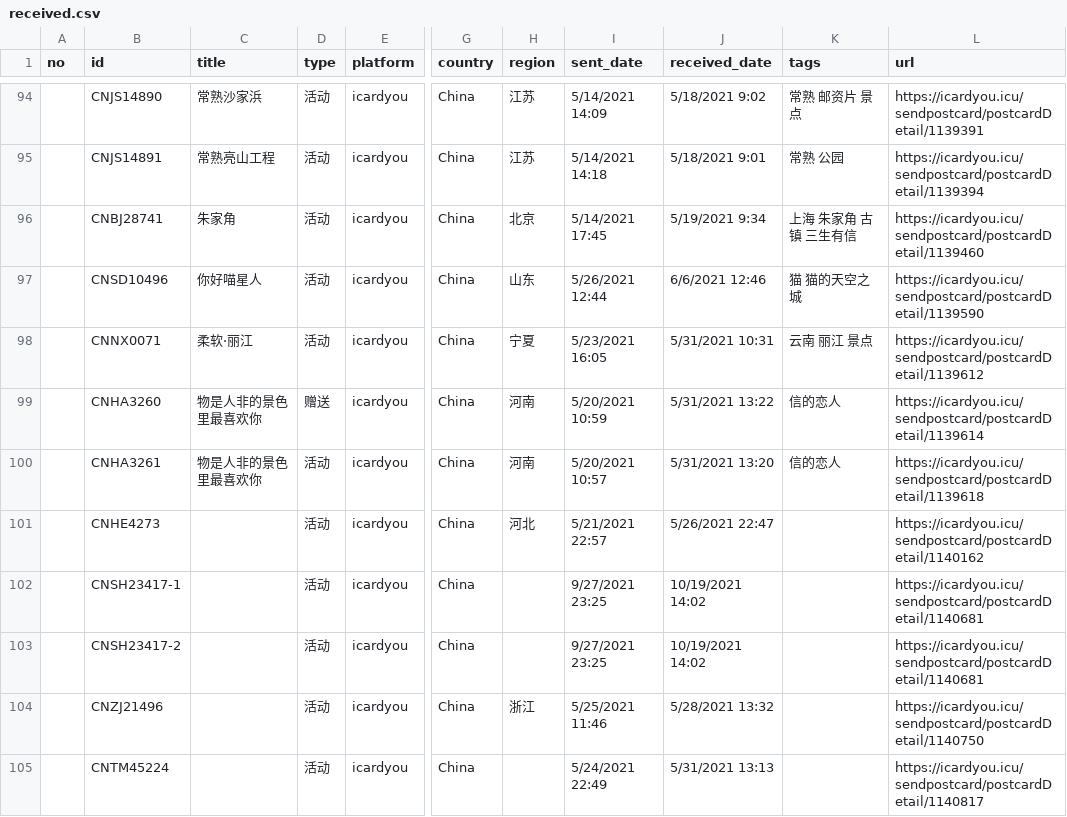
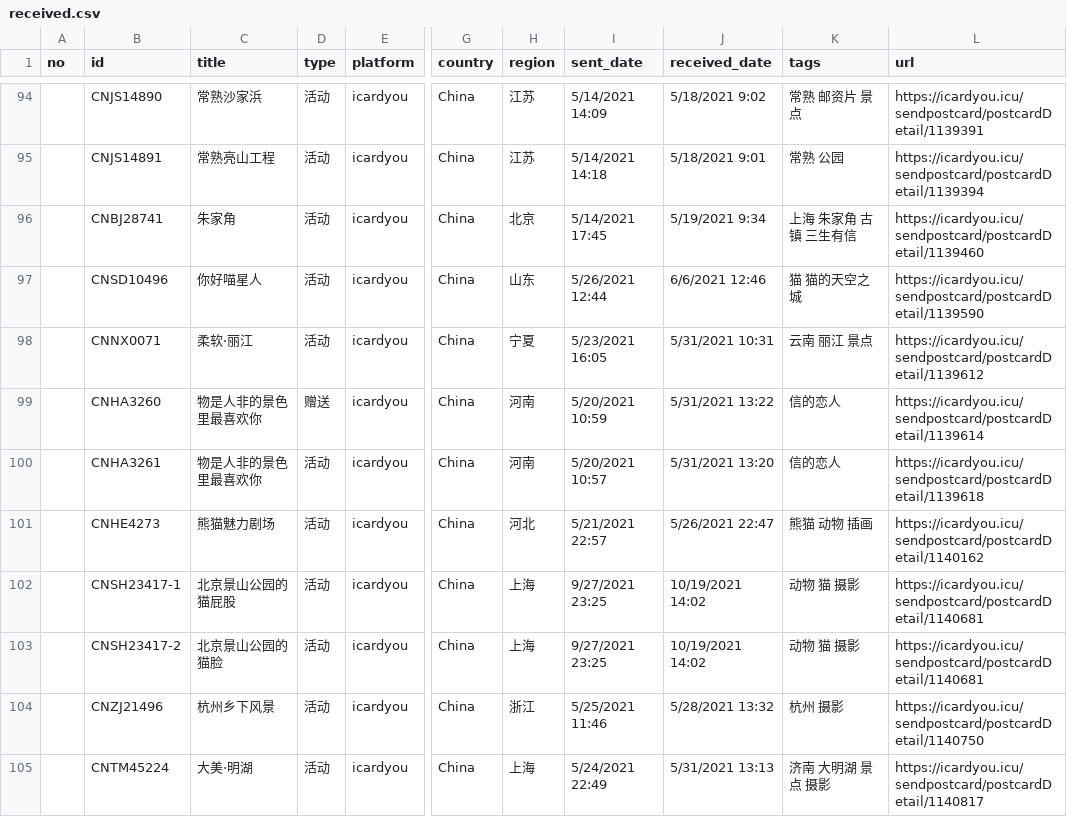
Before and after one commit to JiYouMCC/JiYouMCC.github.io, a CSV file: _data/postcard/received.csv, drawn as a sheet; only a part is shown, gaps mark what is left out; the diff covers the shown part only; the diff names each change by its address in the sheet, - before the commit and + after, or states it on an @@ line.

```diff
--- a/_data/postcard/received.csv
+++ b/_data/postcard/received.csv
-C101 (title): (empty)
+C101 (title): 熊猫魅力剧场
-K101 (tags): (empty)
+K101 (tags): 熊猫 动物 插画
-C102 (title): (empty)
+C102 (title): 北京景山公园的猫屁股
-H102:H103 (region): (empty)
+H102:H103 (region): 上海
-K102:K103 (tags): (empty)
+K102:K103 (tags): 动物 猫 摄影
-C103 (title): (empty)
+C103 (title): 北京景山公园的猫脸
-C104 (title): (empty)
+C104 (title): 杭州乡下风景
-K104 (tags): (empty)
+K104 (tags): 杭州 摄影
-C105 (title): (empty)
+C105 (title): 大美·明湖
-H105 (region): (empty)
+H105 (region): 上海
-K105 (tags): (empty)
+K105 (tags): 济南 大明湖 景点 摄影
```
Also changed, not shown: 19 edited cells elsewhere in this file, 4 other files.
